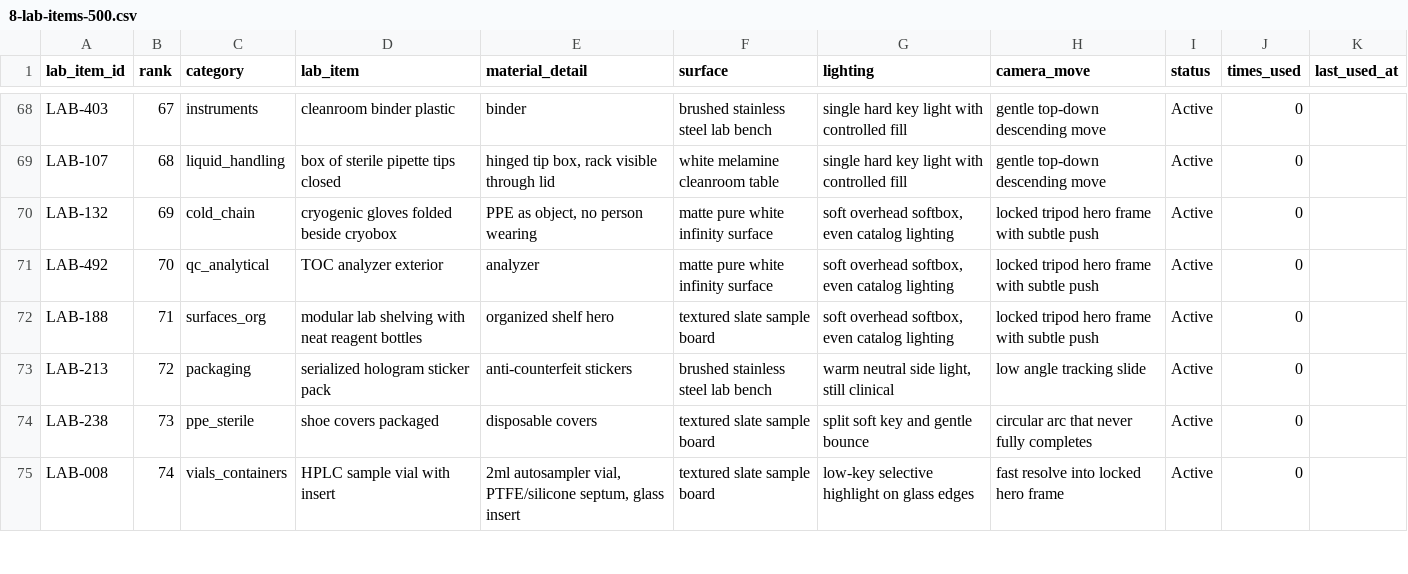
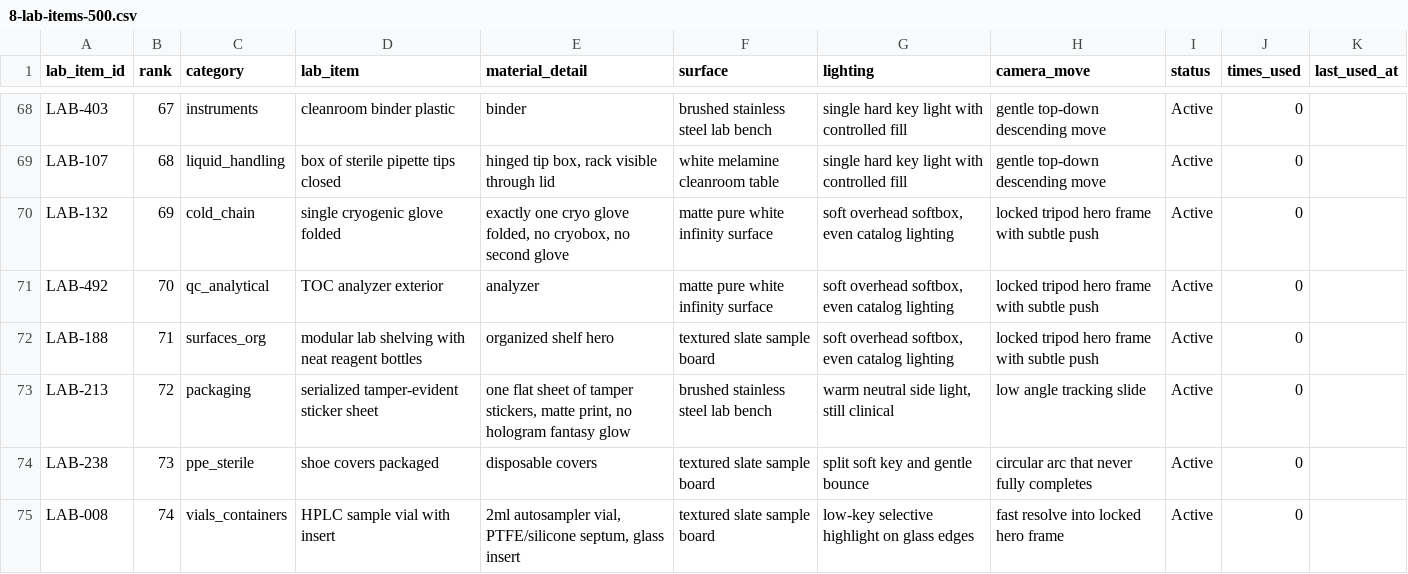
Before and after one commit to PalmBeach-Vitality/store, a CSV file: marketing/sheets/8-lab-items-500.csv, drawn as a sheet; only a part is shown, gaps mark what is left out; the diff covers the shown part only.

```diff
--- a/marketing/sheets/8-lab-items-500.csv
+++ b/marketing/sheets/8-lab-items-500.csv
@@ -69,6 +69,6 @@ LAB-403,67,instruments,cleanroom binder plastic,binder,brushed stainless steel l
 LAB-107,68,liquid_handling,box of sterile pipette tips closed,"hinged tip box, rack visible through lid",white melamine cleanroom table,single hard key light with controlled fill,gentle top-down descending move,Active,0,
-LAB-132,69,cold_chain,cryogenic gloves folded beside cryobox,"PPE as object, no person wearing",matte pure white infinity surface,"soft overhead softbox, even catalog lighting",locked tripod hero frame with subtle push,Active,0,
+LAB-132,69,cold_chain,single cryogenic glove folded,"exactly one cryo glove folded, no cryobox, no second glove",matte pure white infinity surface,"soft overhead softbox, even catalog lighting",locked tripod hero frame with subtle push,Active,0,
 LAB-492,70,qc_analytical,TOC analyzer exterior,analyzer,matte pure white infinity surface,"soft overhead softbox, even catalog lighting",locked tripod hero frame with subtle push,Active,0,
 LAB-188,71,surfaces_org,modular lab shelving with neat reagent bottles,organized shelf hero,textured slate sample board,"soft overhead softbox, even catalog lighting",locked tripod hero frame with subtle push,Active,0,
-LAB-213,72,packaging,serialized hologram sticker pack,anti-counterfeit stickers,brushed stainless steel lab bench,"warm neutral side light, still clinical",low angle tracking slide,Active,0,
+LAB-213,72,packaging,serialized tamper-evident sticker sheet,"one flat sheet of tamper stickers, matte print, no hologram fantasy glow",brushed stainless steel lab bench,"warm neutral side light, still clinical",low angle tracking slide,Active,0,
 LAB-238,73,ppe_sterile,shoe covers packaged,disposable covers,textured slate sample board,split soft key and gentle bounce,circular arc that never fully completes,Active,0,
```
Also changed, not shown: 185 edited cells elsewhere in this file, marketing/sheets/8-lab-items-250.csv, 6 other files.
